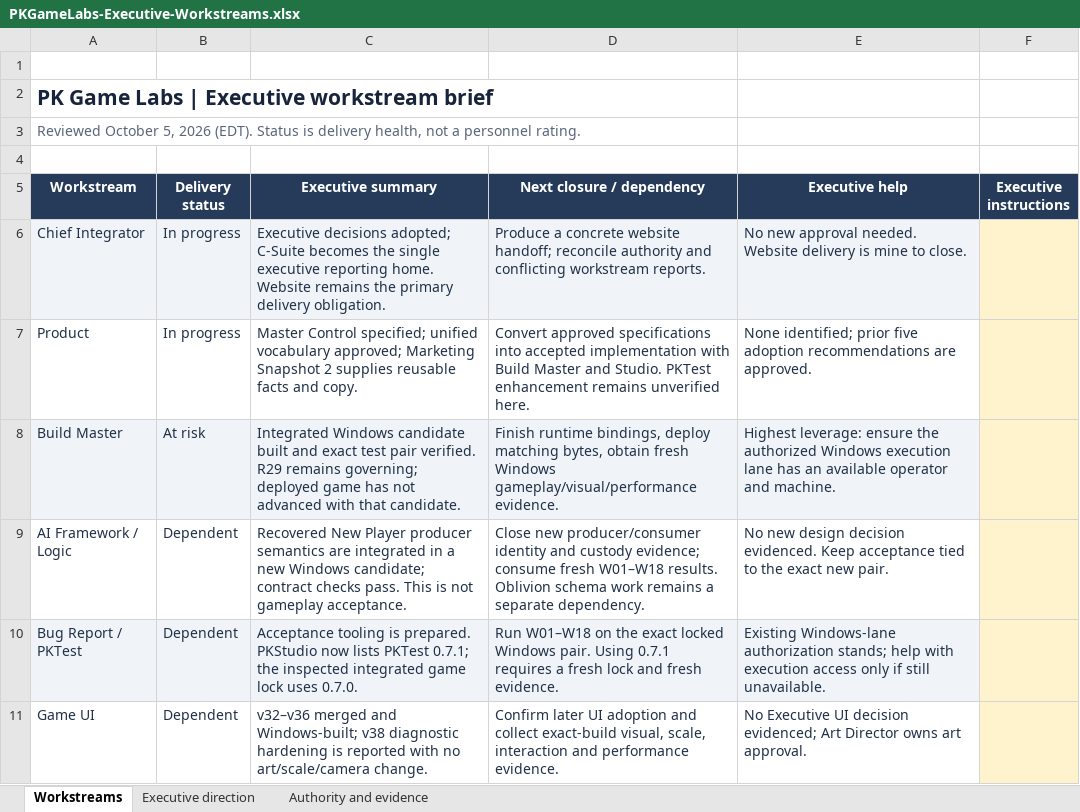
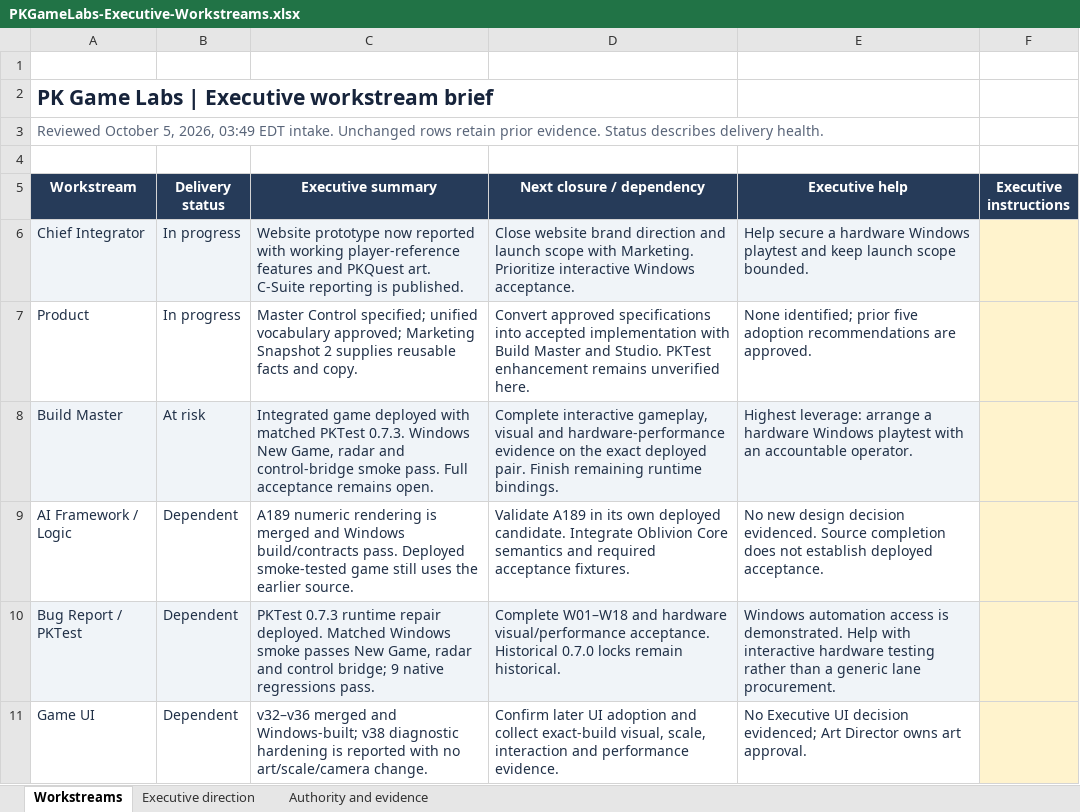
Before and after one commit to houdinicap/C-Suite, an Excel workbook: PKGameLabs-Executive-Workstreams.xlsx, sheet Workstreams, drawn as a sheet; only a part is shown; values as stored, in another font and other column widths than the file's, no borders; conditional formats and table styles not drawn; the diff covers the shown part only; the diff names each change by its address in the sheet, - before the commit and + after, or states it on an @@ line.

Commit message:
Refresh executive summary: deployed smoke passes, art contracts supplied, website prototype
Update ten workstreams and website direction. Preserve executive inputs and prior qualifications on unchanged workstreams. Full gameplay acceptance, hardware performance, Master Control integration and launch readiness remain open.

```diff
--- a/PKGameLabs-Executive-Workstreams.xlsx (sheet Workstreams)
+++ b/PKGameLabs-Executive-Workstreams.xlsx (sheet Workstreams)
-A3 (Workstream): …October 5, 2026 (EDT). Status is delivery health, not a personnel rating.
+A3 (Workstream): …October 5, 2026, 03:49 EDT intake. Unchanged rows retain prior evidence. Status describes delivery health.
-C6 (Executive summary): Executive decisions adopted; C-Suite becomes the single executive reporting home. Website remains the primary delivery obligation.
+C6 (Executive summary): Website prototype now reported with working player-reference features and PKQuest art. C-Suite reporting is published.
-D6 (Next closure / dependency): Produce a concrete website handoff; reconcile authority and conflicting workstream reports.
+D6 (Next closure / dependency): Close website brand direction and launch scope with Marketing. Prioritize interactive Windows acceptance.
-E6 (Executive help): No new approval needed. Website delivery is mine to close.
+E6 (Executive help): Help secure a hardware Windows playtest and keep launch scope bounded.
-C8 (Executive summary): Integrated Windows candidate built and exact test pair verified. R29 remains governing; deployed game has not advanced with that candidate.
+C8 (Executive summary): Integrated game deployed with matched PKTest 0.7.3. Windows New Game, radar and control-bridge smoke pass. Full acceptance remains open.
-D8 (Next closure / dependency): Finish runtime bindings, deploy matching bytes, obtain fresh Windows gameplay/visual/performance evidence.
+D8 (Next closure / dependency): Complete interactive gameplay, visual and hardware-performance evidence on the exact deployed pair. Finish remaining runtime bindings.
-E8 (Executive help): Highest leverage: ensure the authorized Windows execution lane has an available operator and machine.
+E8 (Executive help): Highest leverage: arrange a hardware Windows playtest with an accountable operator.
-C9 (Executive summary): Recovered New Player producer semantics are integrated in a new Windows candidate; contract checks pass. This is not gameplay acceptance.
+C9 (Executive summary): A189 numeric rendering is merged and Windows build/contracts pass. Deployed smoke-tested game still uses the earlier source.
-D9 (Next closure / dependency): Close new producer/consumer identity and custody evidence; consume fresh W01–W18 results. Oblivion schema work remains a separate dependency.
+D9 (Next closure / dependency): Validate A189 in its own deployed candidate. Integrate Oblivion Core semantics and required acceptance fixtures.
-E9 (Executive help): …decision evidenced. Keep acceptance tied to the exact new pair.
+E9 (Executive help): …decision evidenced. Source completion does not establish deployed acceptance.
-C10 (Executive summary): Acceptance tooling is prepared. PKStudio now lists PKTest 0.7.1; the inspected integrated game lock uses 0.7.0.
+C10 (Executive summary): PKTest 0.7.3 runtime repair deployed. Matched Windows smoke passes New Game, radar and control bridge; 9 native regressions pass.
-D10 (Next closure / dependency): Run W01–W18 on the exact locked Windows pair. Using 0.7.1 requires a fresh lock and fresh evidence.
+D10 (Next closure / dependency): Complete W01–W18 and hardware visual/performance acceptance. Historical 0.7.0 locks remain historical.
-E10 (Executive help): Existing Windows-lane authorization stands; help with execution access only if still unavailable.
+E10 (Executive help): Windows automation access is demonstrated. Help with interactive hardware testing rather than a generic lane procurement.
```
Also changed, not shown: 19 edited cells elsewhere in this sheet, sheet Authority and evidence, sheet Executive direction.
